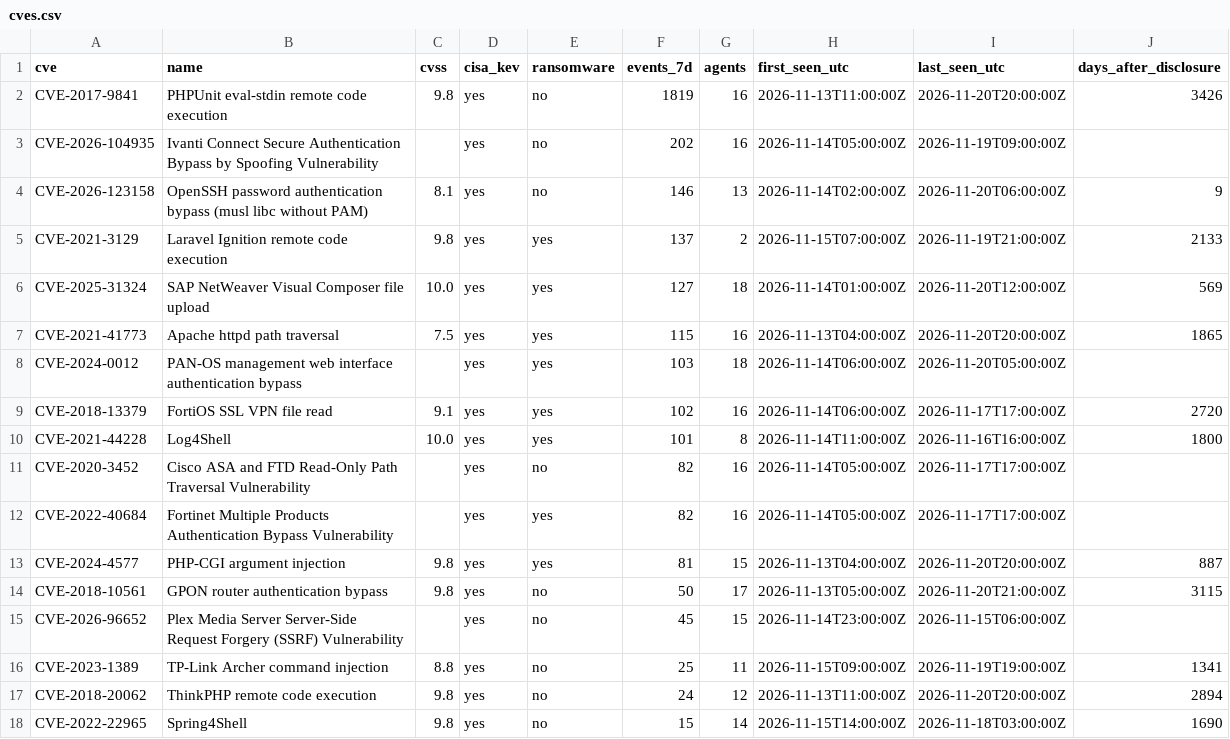
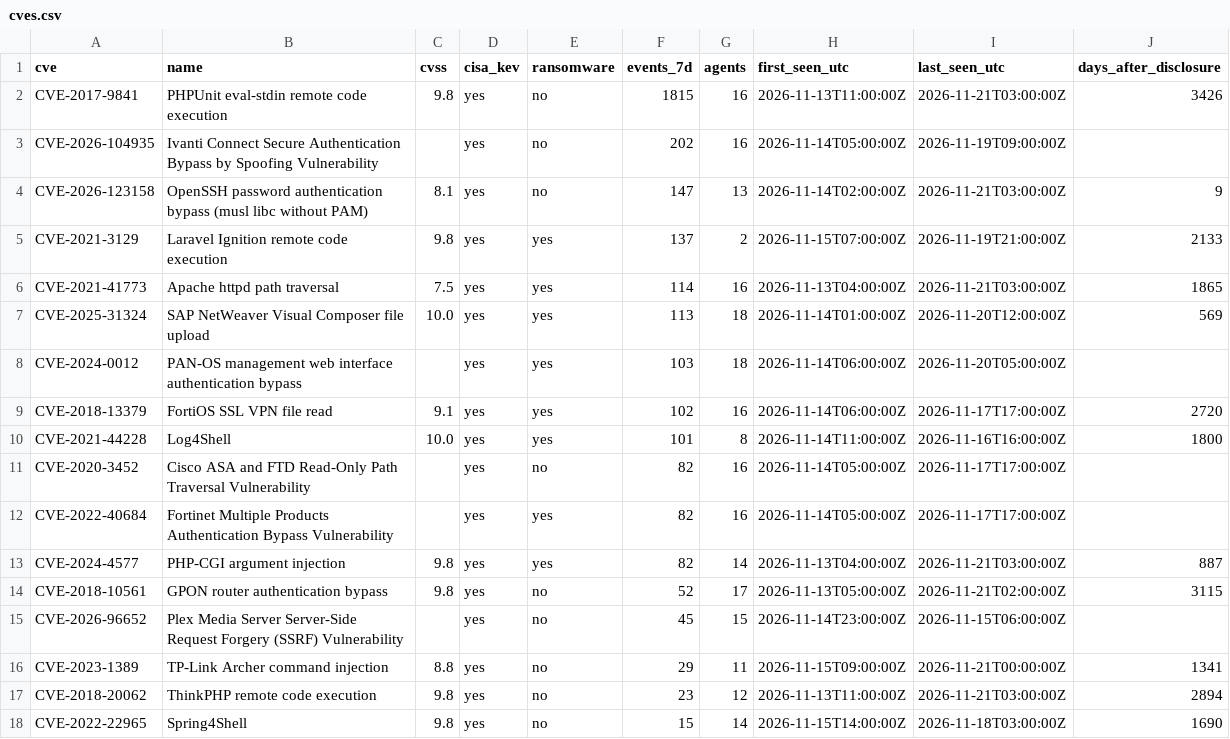
Before and after one commit to olizimmermann/decoyra-threatfeed, a CSV file: intel/cves.csv, drawn as a sheet; only a part is shown.

```diff
--- a/intel/cves.csv
+++ b/intel/cves.csv
@@ -1,8 +1,8 @@
 cve,name,cvss,cisa_kev,ransomware,events_7d,agents,first_seen_utc,last_seen_utc,days_after_disclosure
-CVE-2017-9841,PHPUnit eval-stdin remote code execution,9.8,yes,no,1819,16,2026-11-13T11:00:00Z,2026-11-20T20:00:00Z,3426
+CVE-2017-9841,PHPUnit eval-stdin remote code execution,9.8,yes,no,1815,16,2026-11-13T11:00:00Z,2026-11-21T03:00:00Z,3426
 CVE-2026-104935,Ivanti Connect Secure Authentication Bypass by Spoofing Vulnerability,,yes,no,202,16,2026-11-14T05:00:00Z,2026-11-19T09:00:00Z,
-CVE-2026-123158,OpenSSH password authentication bypass (musl libc without PAM),8.1,yes,no,146,13,2026-11-14T02:00:00Z,2026-11-20T06:00:00Z,9
+CVE-2026-123158,OpenSSH password authentication bypass (musl libc without PAM),8.1,yes,no,147,13,2026-11-14T02:00:00Z,2026-11-21T03:00:00Z,9
 CVE-2021-3129,Laravel Ignition remote code execution,9.8,yes,yes,137,2,2026-11-15T07:00:00Z,2026-11-19T21:00:00Z,2133
-CVE-2025-31324,SAP NetWeaver Visual Composer file upload,10.0,yes,yes,127,18,2026-11-14T01:00:00Z,2026-11-20T12:00:00Z,569
-CVE-2021-41773,Apache httpd path traversal,7.5,yes,yes,115,16,2026-11-13T04:00:00Z,2026-11-20T20:00:00Z,1865
+CVE-2021-41773,Apache httpd path traversal,7.5,yes,yes,114,16,2026-11-13T04:00:00Z,2026-11-21T03:00:00Z,1865
+CVE-2025-31324,SAP NetWeaver Visual Composer file upload,10.0,yes,yes,113,18,2026-11-14T01:00:00Z,2026-11-20T12:00:00Z,569
 CVE-2024-0012,PAN-OS management web interface authentication bypass,,yes,yes,103,18,2026-11-14T06:00:00Z,2026-11-20T05:00:00Z,
@@ -12,7 +12,7 @@ CVE-2020-3452,Cisco ASA and FTD Read-Only Path Traversal Vulnerability,,yes,no,8
 CVE-2022-40684,Fortinet Multiple Products Authentication Bypass Vulnerability,,yes,yes,82,16,2026-11-14T05:00:00Z,2026-11-17T17:00:00Z,
-CVE-2024-4577,PHP-CGI argument injection,9.8,yes,yes,81,15,2026-11-13T04:00:00Z,2026-11-20T20:00:00Z,887
-CVE-2018-10561,GPON router authentication bypass,9.8,yes,no,50,17,2026-11-13T05:00:00Z,2026-11-20T21:00:00Z,3115
+CVE-2024-4577,PHP-CGI argument injection,9.8,yes,yes,82,14,2026-11-13T04:00:00Z,2026-11-21T03:00:00Z,887
+CVE-2018-10561,GPON router authentication bypass,9.8,yes,no,52,17,2026-11-13T05:00:00Z,2026-11-21T02:00:00Z,3115
 CVE-2026-96652,Plex Media Server Server-Side Request Forgery (SSRF) Vulnerability,,yes,no,45,15,2026-11-14T23:00:00Z,2026-11-15T06:00:00Z,
-CVE-2023-1389,TP-Link Archer command injection,8.8,yes,no,25,11,2026-11-15T09:00:00Z,2026-11-19T19:00:00Z,1341
-CVE-2018-20062,ThinkPHP remote code execution,9.8,yes,no,24,12,2026-11-13T11:00:00Z,2026-11-20T20:00:00Z,2894
+CVE-2023-1389,TP-Link Archer command injection,8.8,yes,no,29,11,2026-11-15T09:00:00Z,2026-11-21T00:00:00Z,1341
+CVE-2018-20062,ThinkPHP remote code execution,9.8,yes,no,23,12,2026-11-13T11:00:00Z,2026-11-21T03:00:00Z,2894
 CVE-2022-22965,Spring4Shell,9.8,yes,no,15,14,2026-11-15T14:00:00Z,2026-11-18T03:00:00Z,1690
```
Also changed, not shown: feeds/misp/hashes.csv, iocs/iocs.csv, 25 other files.
